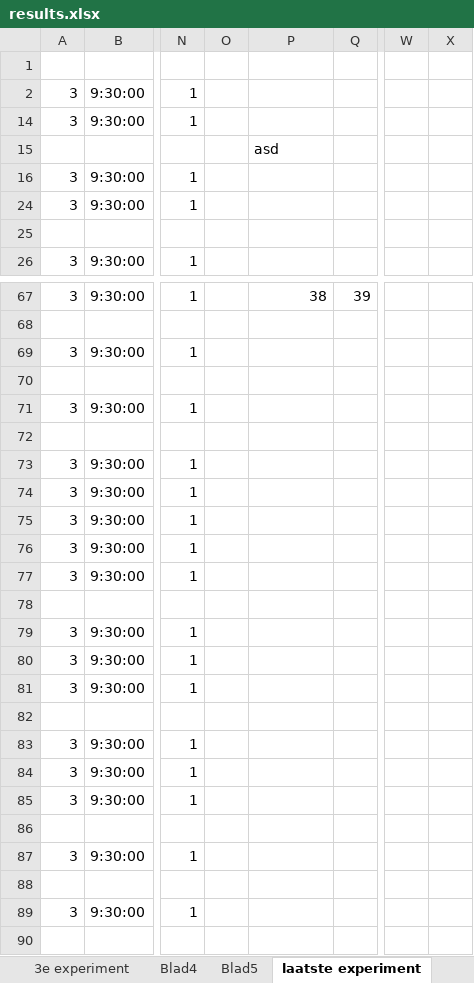
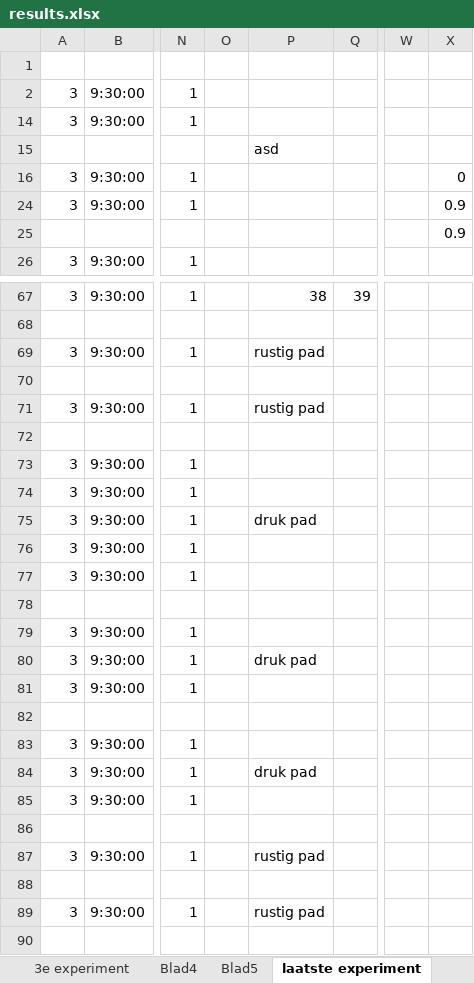
Before and after one commit to GeertWesemael/heatmap-based-path-planning, an Excel workbook: results.xlsx, sheet laatste experiment, drawn as a sheet; only a part is shown, gaps mark what is left out; values as stored, in another font and other column widths than the file's, no borders; charts and pictures not drawn; the diff names each change by its address in the sheet, - before the commit and + after, or states it on an @@ line.

```diff
--- a/results.xlsx (sheet laatste experiment)
+++ b/results.xlsx (sheet laatste experiment)
-X16: (empty)
+X16: 0
-X24:X25: (empty)
+X24:X25: 0.9
-P69: (empty)
+P69: rustig pad
-P71: (empty)
+P71: rustig pad
-P75: (empty)
+P75: druk pad
-P80: (empty)
+P80: druk pad
-P84: (empty)
+P84: druk pad
-P87: (empty)
+P87: rustig pad
-P89: (empty)
+P89: rustig pad
```
Also changed, not shown: charts or pictures, results_easy_scenario.xlsx, 3 other files.
